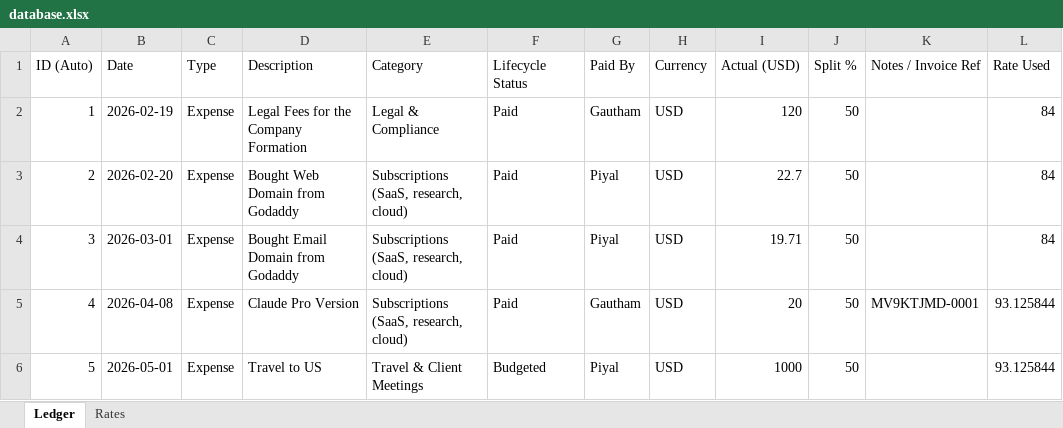
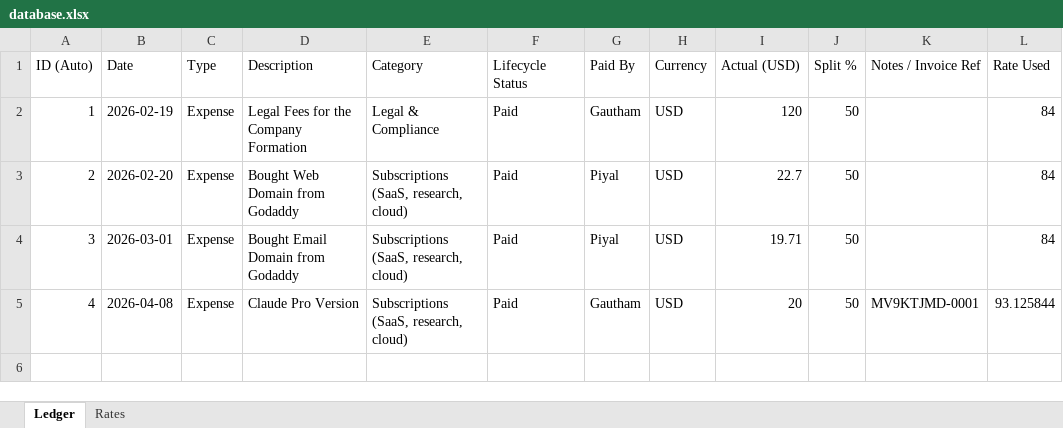
Before and after one commit to kneuralabs/trax, an Excel workbook: database.xlsx, sheet Ledger, drawn as a sheet; values as stored, in another font and other column widths than the file's, no borders; the diff names each change by its address in the sheet, - before the commit and + after, or states it on an @@ line.

Commit message:
KneuraTRAX update 2026-05-01T13:44

```diff
--- a/database.xlsx (sheet Ledger)
+++ b/database.xlsx (sheet Ledger)
-row 6: 5 | 2026-05-01 | Expense | Travel to US | Travel & Client Meetings | Budgeted | Piyal | USD | 1000 | 50 |  | 93.125844
```
